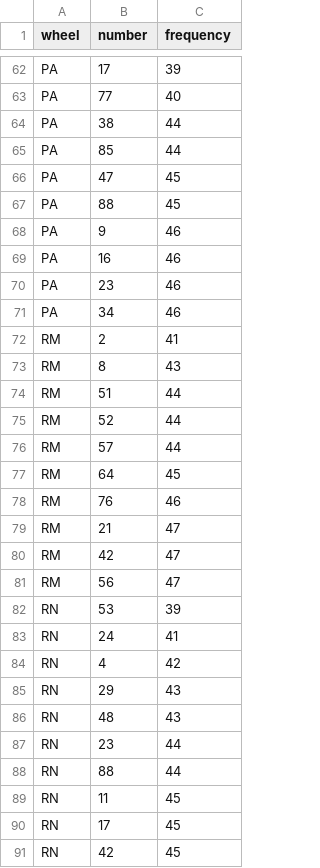
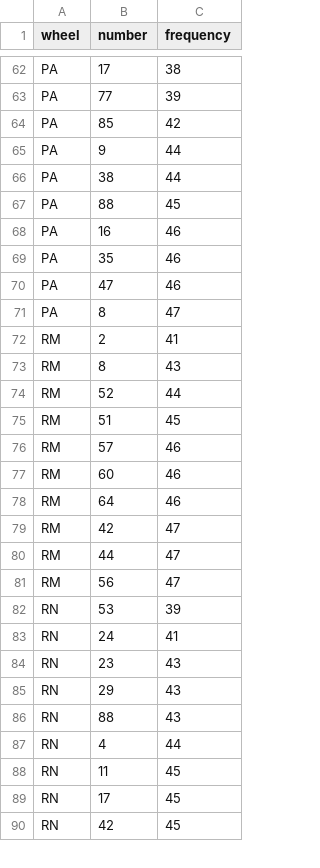
Before and after one commit to saajann/lotto-predictor, a CSV file: data/historical_stats/least_frequent.csv, drawn as a sheet; only a part is shown, gaps mark what is left out; removed rows and columns are numbered as before the commit, all else as after; the diff covers the shown part only; the diff names each change by its address in the sheet, - before the commit and + after, or states it on an @@ line.

```diff
--- a/data/historical_stats/least_frequent.csv
+++ b/data/historical_stats/least_frequent.csv
-C62 (frequency): 39
+C62 (frequency): 38
-C63 (frequency): 40
+C63 (frequency): 39
+row 64: PA | 85 | 42
+row 65: PA | 9 | 44
-row 65: PA | 85 | 44
-row 66: PA | 47 | 45
-row 68: PA | 9 | 46
-B69 (number): 23
+B69 (number): 35
-B70 (number): 34
+B70 (number): 47
+row 71: PA | 8 | 47
-row 74: RM | 51 | 44
-row 76: RM | 57 | 44
-B75 (number): 64
+B75 (number): 51
-B76 (number): 76
+B76 (number): 57
-B77 (number): 21
+B77 (number): 60
-C77 (frequency): 47
+C77 (frequency): 46
+row 78: RM | 64 | 46
+row 80: RM | 44 | 47
-B84 (number): 4
+B84 (number): 23
-C84 (frequency): 42
+C84 (frequency): 43
-B86 (number): 48
+B86 (number): 88
-B87 (number): 23
+B87 (number): 4
-row 88: RN | 88 | 44
```
Also changed, not shown: 10 added rows, 9 removed rows and 33 edited cells elsewhere in this file, data/historical_stats/most_frequent.csv, 3 other files.
